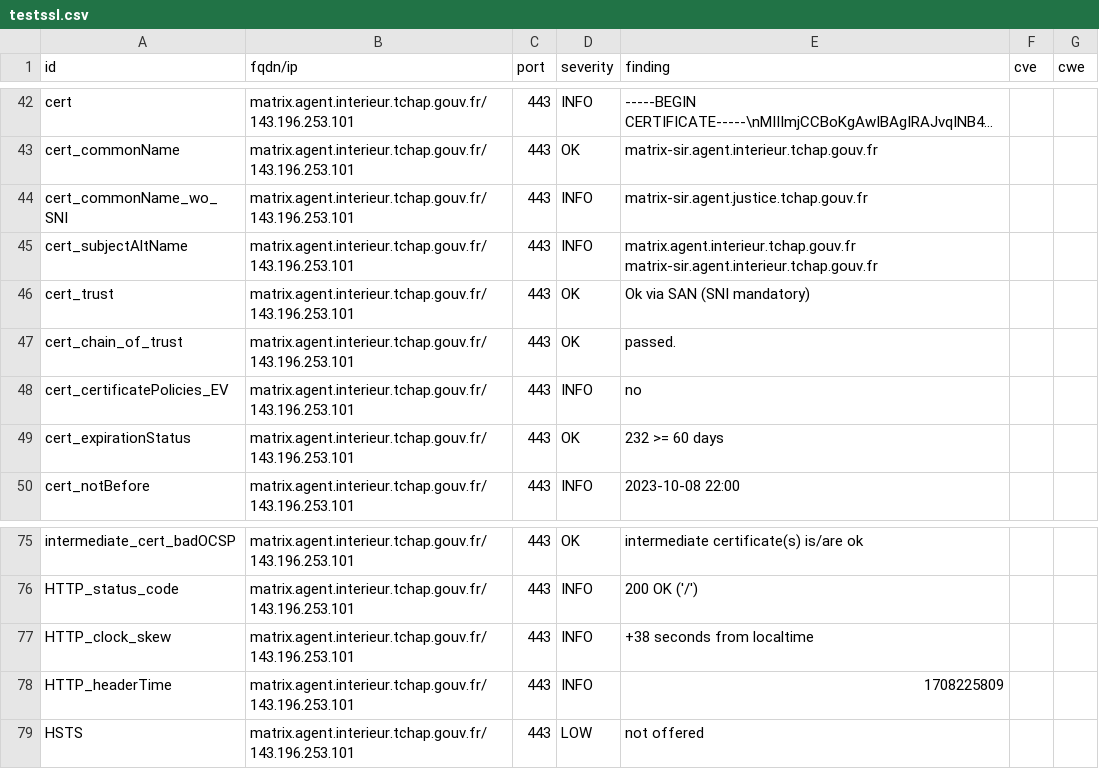
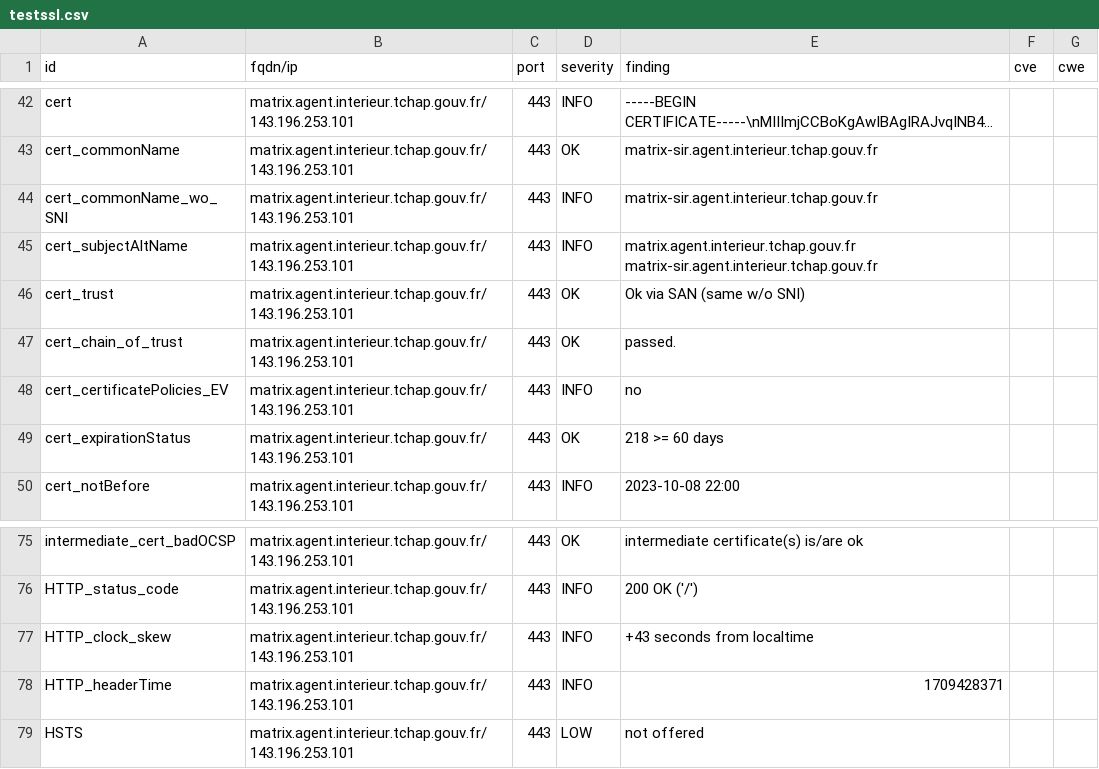
Before and after one commit to tchapgouv/dashlord, a CSV file: results/aHR0cHM6Ly9tYXRyaXguYWdlbnQuaW50ZXJpZXVyLnRjaGFwLmdvdXYuZnI=/testssl.csv, drawn as a sheet; only a part is shown, gaps mark what is left out; long unchanged cells end in ….

Commit message:
update: https://matrix.agent.interieur.tchap.gouv.fr

```diff
--- a/results/aHR0cHM6Ly9tYXRyaXguYWdlbnQuaW50ZXJpZXVyLnRjaGFwLmdvdXYuZnI=/testssl.csv
+++ b/results/aHR0cHM6Ly9tYXRyaXguYWdlbnQuaW50ZXJpZXVyLnRjaGFwLmdvdXYuZnI=/testssl.csv
@@ -43,8 +43,8 @@
 "cert_commonName","matrix.agent.interieur.tchap.gouv.fr/143.196.253.101","443","OK","matrix-sir.agent.interieur.tchap.gouv.fr","",""
-"cert_commonName_wo_SNI","matrix.agent.interieur.tchap.gouv.fr/143.196.253.101","443","INFO","matrix-sir.agent.justice.tchap.gouv.fr","",""
+"cert_commonName_wo_SNI","matrix.agent.interieur.tchap.gouv.fr/143.196.253.101","443","INFO","matrix-sir.agent.interieur.tchap.gouv.fr","",""
 "cert_subjectAltName","matrix.agent.interieur.tchap.gouv.fr/143.196.253.101","443","INFO","matrix.agent.interieur.tchap.gouv.fr matrix-sir.agent.interieur.tchap.gouv.fr","",""
-"cert_trust","matrix.agent.interieur.tchap.gouv.fr/143.196.253.101","443","OK","Ok via SAN (SNI mandatory)","",""
+"cert_trust","matrix.agent.interieur.tchap.gouv.fr/143.196.253.101","443","OK","Ok via SAN (same w/o SNI)","",""
 "cert_chain_of_trust","matrix.agent.interieur.tchap.gouv.fr/143.196.253.101","443","OK","passed.","",""
 "cert_certificatePolicies_EV","matrix.agent.interieur.tchap.gouv.fr/143.196.253.101","443","INFO","no","",""
-"cert_expirationStatus","matrix.agent.interieur.tchap.gouv.fr/143.196.253.101","443","OK","232 >= 60 days","",""
+"cert_expirationStatus","matrix.agent.interieur.tchap.gouv.fr/143.196.253.101","443","OK","218 >= 60 days","",""
 "cert_notBefore","matrix.agent.interieur.tchap.gouv.fr/143.196.253.101","443","INFO","2023-10-08 22:00","",""
@@ -76,4 +76,4 @@
 "HTTP_status_code","matrix.agent.interieur.tchap.gouv.fr/143.196.253.101","443","INFO","200 OK ('/')","",""
-"HTTP_clock_skew","matrix.agent.interieur.tchap.gouv.fr/143.196.253.101","443","INFO","+38 seconds from localtime","",""
-"HTTP_headerTime","matrix.agent.interieur.tchap.gouv.fr/143.196.253.101","443","INFO","1708225809","",""
+"HTTP_clock_skew","matrix.agent.interieur.tchap.gouv.fr/143.196.253.101","443","INFO","+43 seconds from localtime","",""
+"HTTP_headerTime","matrix.agent.interieur.tchap.gouv.fr/143.196.253.101","443","INFO","1709428371","",""
 "HSTS","matrix.agent.interieur.tchap.gouv.fr/143.196.253.101","443","LOW","not offered","",""
```
Also changed, not shown: 13 other files.
